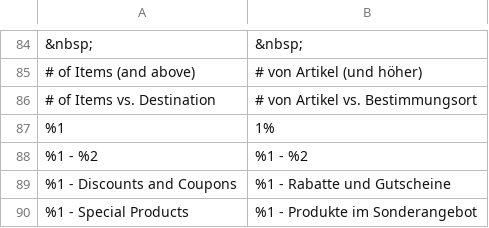
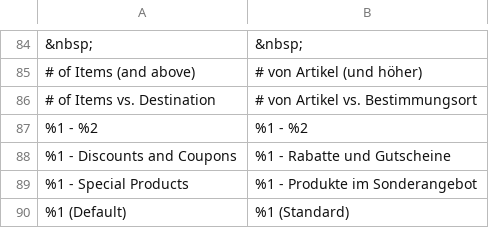
Before and after one commit to splendidinternet/Magento2_German_LocalePack_de_DE, a CSV file: de_DE.csv, drawn as a sheet; only a part is shown, gaps mark what is left out; the shorter side is filled out with more unchanged rows; the diff names each change by its address in the sheet, - before the commit and + after, or states it on an @@ line.

Commit message:
Übersetzung von "%1" mit "1%" entfernt

```diff
--- a/de_DE.csv
+++ b/de_DE.csv
-row 87: %1 | 1%
```
